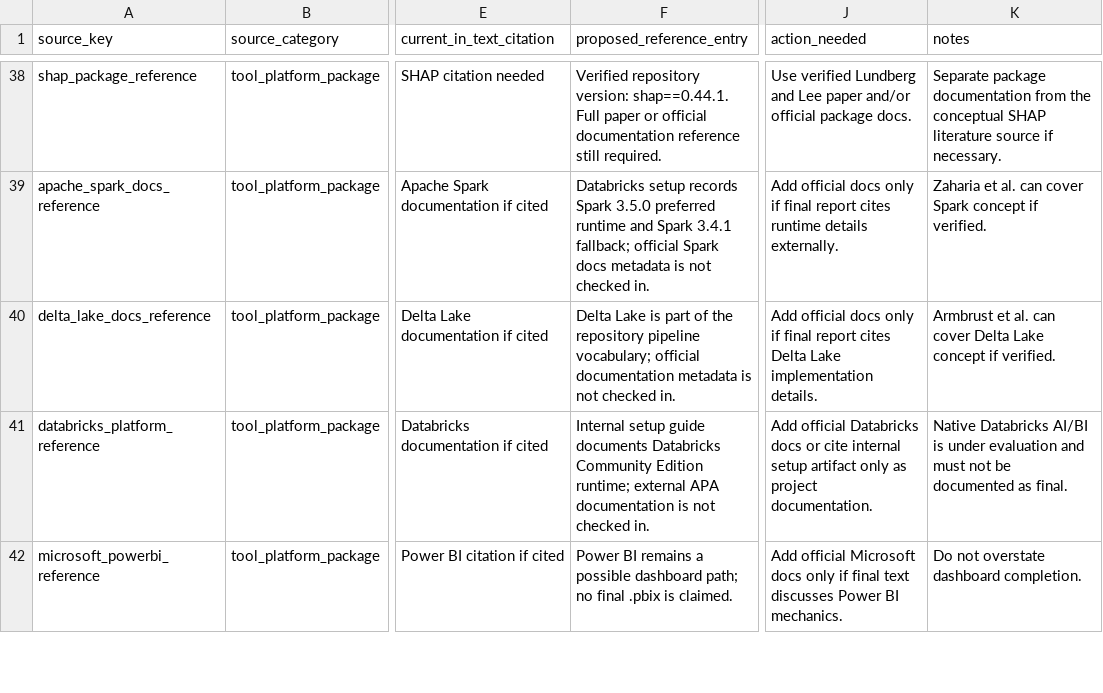
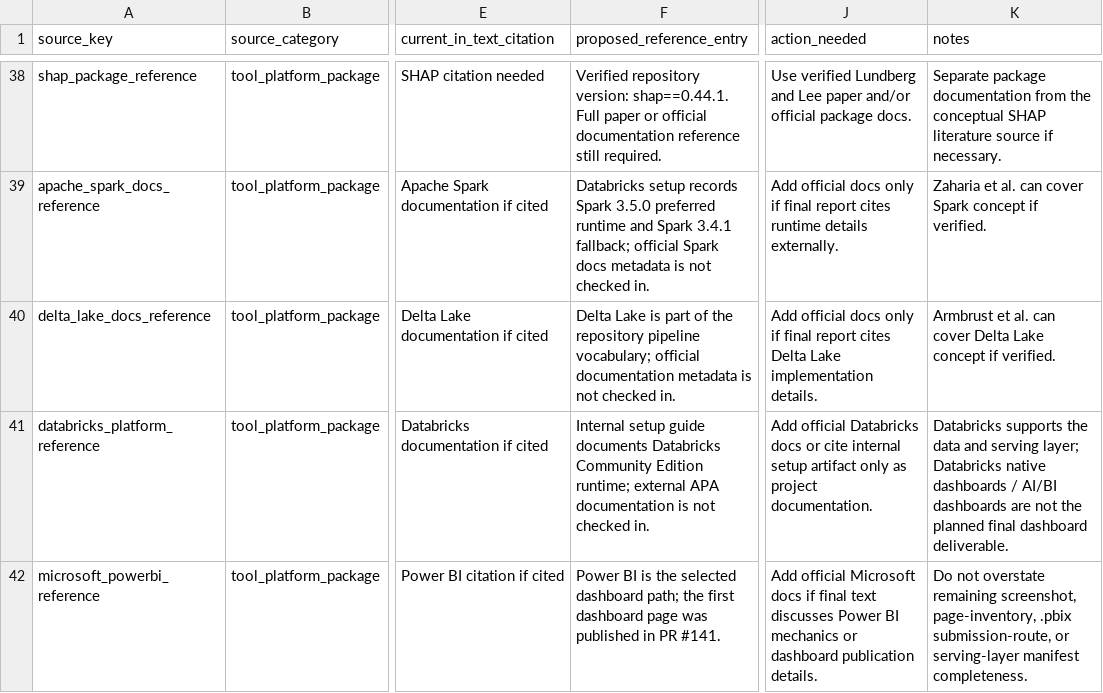
Before and after one commit to andredebreyne/dataco-capstone-group2, a CSV file: report/final_apa_reference_inventory.csv, drawn as a sheet; only a part is shown, gaps mark what is left out; the diff covers the shown part only; the diff names each change by its address in the sheet, - before the commit and + after, or states it on an @@ line.

Commit message:
Update APA reference inventory and add selected set
Update report reference materials to reflect chosen dashboard and clarify citation needs. Changes: adjust final_apa_reference_inventory.csv and final_apa_reference_map.md to mark Power BI as the selected dashboard path (direct Power BI → Azure Databricks serving-layer), clarify Databricks role, and add notes about PR #141, .pbix submission route, and serving-layer manifest. Reintroduce and update Databricks/Power BI connector markers and related platform/package entries. Add new files report/final_selected_apa_references.csv and report/final_selected_apa_references.md containing a curated minimum APA reference set, metadata-checklist, citation-replacement plan, and recommendations for which items to verify or exclude before the final report. Minor wording and artifact-status tweaks to align inventory/map with the selected dashboard architecture and prepare for final citation replacement.

```diff
--- a/report/final_apa_reference_inventory.csv
+++ b/report/final_apa_reference_inventory.csv
-K41 (notes): Native Databricks AI/BI is under evaluation and must not be documented as final.
+K41 (notes): Databricks supports the data and serving layer; Databricks native dashboards / AI/BI dashboards are not the planned final dashboard deliverable.
-F42 (proposed_reference_entry): Power BI remains a possible dashboard path; no final .pbix is claimed.
+F42 (proposed_reference_entry): Power BI is the selected dashboard path; the first dashboard page was published in PR #141.
-J42 (action_needed): …Microsoft docs only if final text discusses Power BI mechanics.
+J42 (action_needed): …Microsoft docs if final text discusses Power BI mechanics or dashboard publication details.
-K42 (notes): …not overstate dashboard completion.
+K42 (notes): …not overstate remaining screenshot, page-inventory, .pbix submission-route, or serving-layer manifest completeness.
```
Also changed, not shown: 9 edited cells elsewhere in this file, 3 other files.
